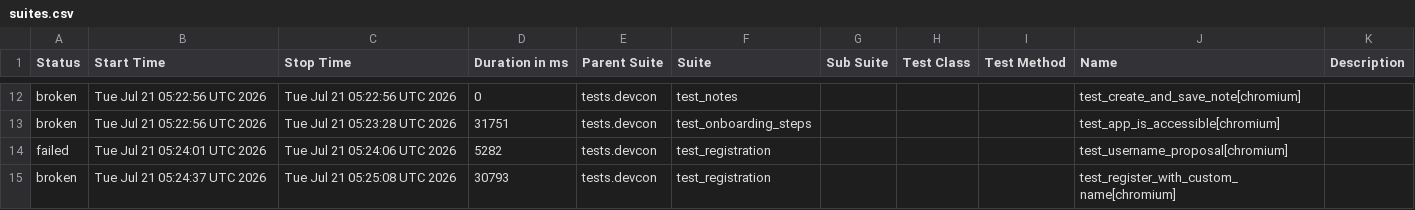
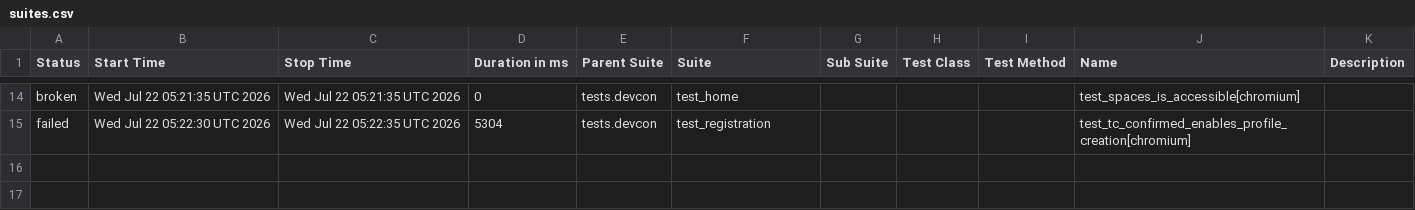
Before and after one commit to andrea-055/devcon_smoke_test, a CSV file: ETH.limo/data/suites.csv, drawn as a sheet; only a part is shown, gaps mark what is left out; the diff covers the shown part only.

```diff
--- a/ETH.limo/data/suites.csv
+++ b/ETH.limo/data/suites.csv
@@ -12,4 +14,2 @@
-"broken","Tue Jul 21 05:22:56 UTC 2026","Tue Jul 21 05:22:56 UTC 2026","0","tests.devcon","test_notes","","","","test_create_and_save_note[chromium]",""
-"broken","Tue Jul 21 05:22:56 UTC 2026","Tue Jul 21 05:23:28 UTC 2026","31751","tests.devcon","test_onboarding_steps","","","","test_app_is_accessible[chromium]",""
-"failed","Tue Jul 21 05:24:01 UTC 2026","Tue Jul 21 05:24:06 UTC 2026","5282","tests.devcon","test_registration","","","","test_username_proposal[chromium]",""
-"broken","Tue Jul 21 05:24:37 UTC 2026","Tue Jul 21 05:25:08 UTC 2026","30793","tests.devcon","test_registration","","","","test_register_with_custom_name[chromium]",""
+"broken","Wed Jul 22 05:21:35 UTC 2026","Wed Jul 22 05:21:35 UTC 2026","0","tests.devcon","test_home","","","","test_spaces_is_accessible[chromium]",""
+"failed","Wed Jul 22 05:22:30 UTC 2026","Wed Jul 22 05:22:35 UTC 2026","5304","tests.devcon","test_registration","","","","test_tc_confirmed_enables_profile_creation[chromium]",""
```
Also changed, not shown: 5 added rows, 3 removed rows and 24 edited cells elsewhere in this file, 54 other files.
